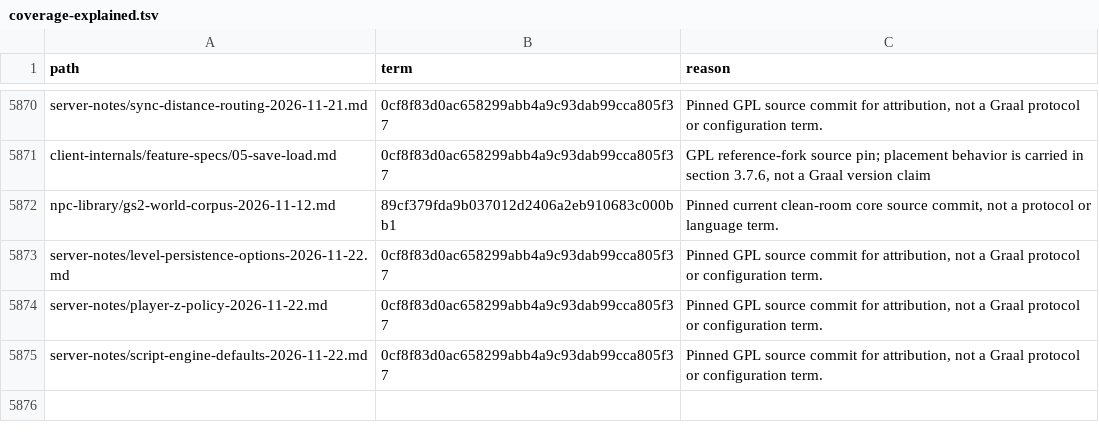
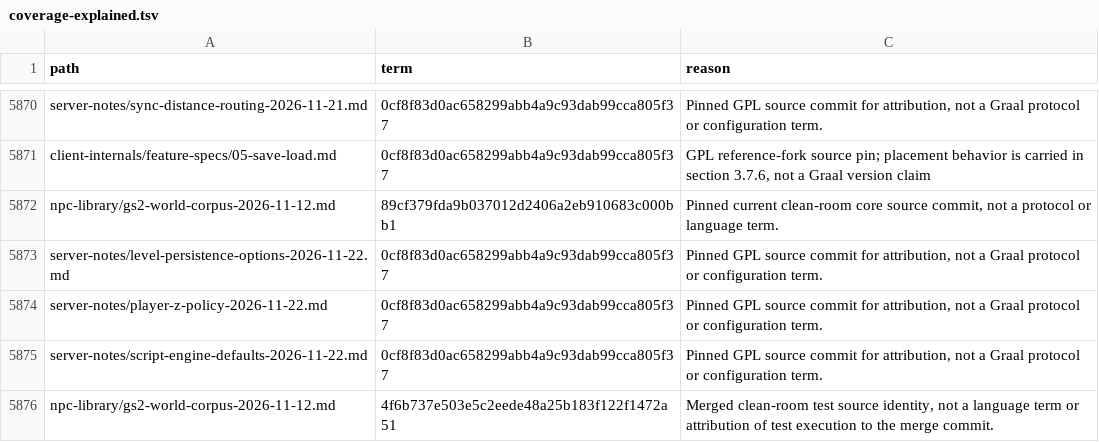
Before and after one commit to squirelworks/Graal_analysis, a TSV file: manual/coverage-explained.tsv, drawn as a sheet; only a part is shown, gaps mark what is left out.

Commit message:
Credit selected own-VM value acceptance
Existing nested initializer tests execute object properties while expecting missing attachment. Later merged numeric enum and computed-member tests pass on Linux and Windows. Preserve historical corpus counts and broader host/native gaps.

```diff
--- a/manual/coverage-explained.tsv
+++ b/manual/coverage-explained.tsv
@@ -5875 +5875,2 @@ server-notes/player-z-policy-2026-11-22.md	0cf8f83d0ac658299abb4a9c93dab99cca805
 server-notes/script-engine-defaults-2026-11-22.md	0cf8f83d0ac658299abb4a9c93dab99cca805f37	Pinned GPL source commit for attribution, not a Graal protocol or configuration term.
+npc-library/gs2-world-corpus-2026-11-12.md	4f6b737e503e5c2eede48a25b183f122f1472a51	Merged clean-room test source identity, not a language term or attribution of test execution to the merge commit.
```
Also changed, not shown: docs/gap-board.tsv, manual/sources.tsv, 3 other files.
